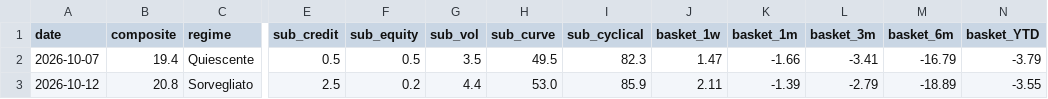
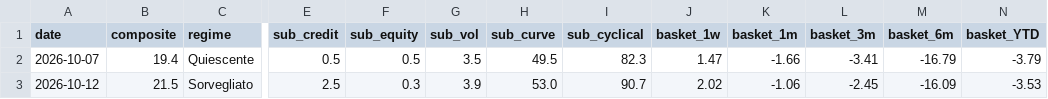
Before and after one commit to Puma1939/morning-briefing-gmail, a CSV file: data/doomsday_history.csv, drawn as a sheet; only a part is shown, gaps mark what is left out; the diff names each change by its address in the sheet, - before the commit and + after, or states it on an @@ line.

```diff
--- a/data/doomsday_history.csv
+++ b/data/doomsday_history.csv
-B3 (composite): 20.8
+B3 (composite): 21.5
-F3 (sub_equity): 0.2
+F3 (sub_equity): 0.3
-G3 (sub_vol): 4.4
+G3 (sub_vol): 3.9
-I3 (sub_cyclical): 85.9
+I3 (sub_cyclical): 90.7
-J3 (basket_1w): 2.11
+J3 (basket_1w): 2.02
-K3 (basket_1m): -1.39
+K3 (basket_1m): -1.06
-L3 (basket_3m): -2.79
+L3 (basket_3m): -2.45
-M3 (basket_6m): -18.89
+M3 (basket_6m): -16.09
-N3 (basket_YTD): -3.55
+N3 (basket_YTD): -3.53
```
Also changed, not shown: 2 other files.
